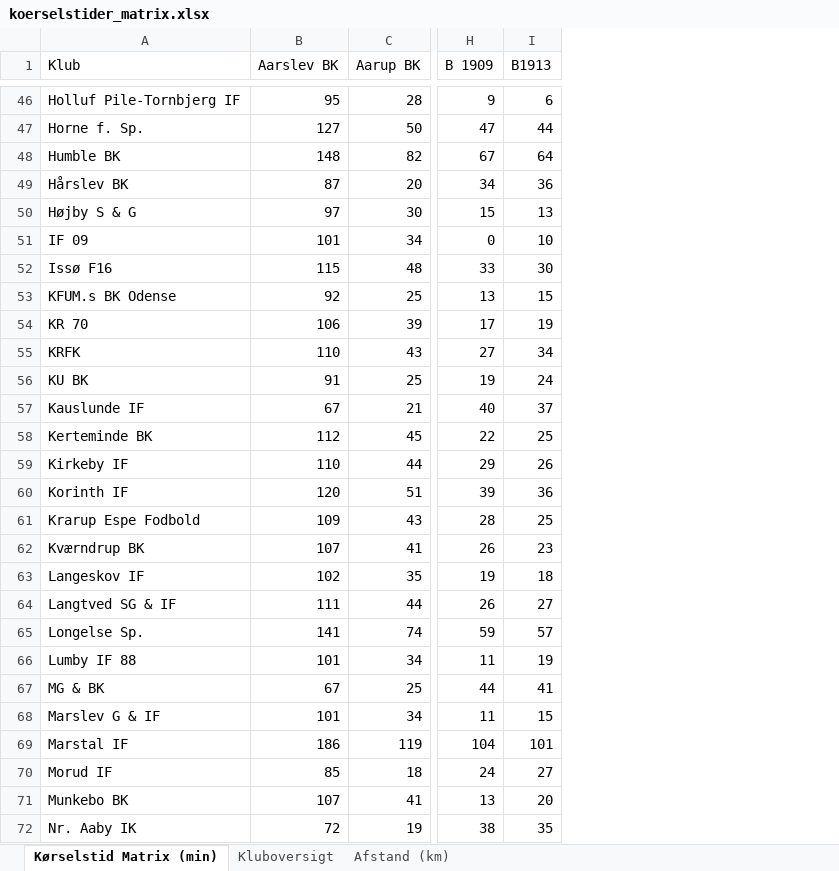
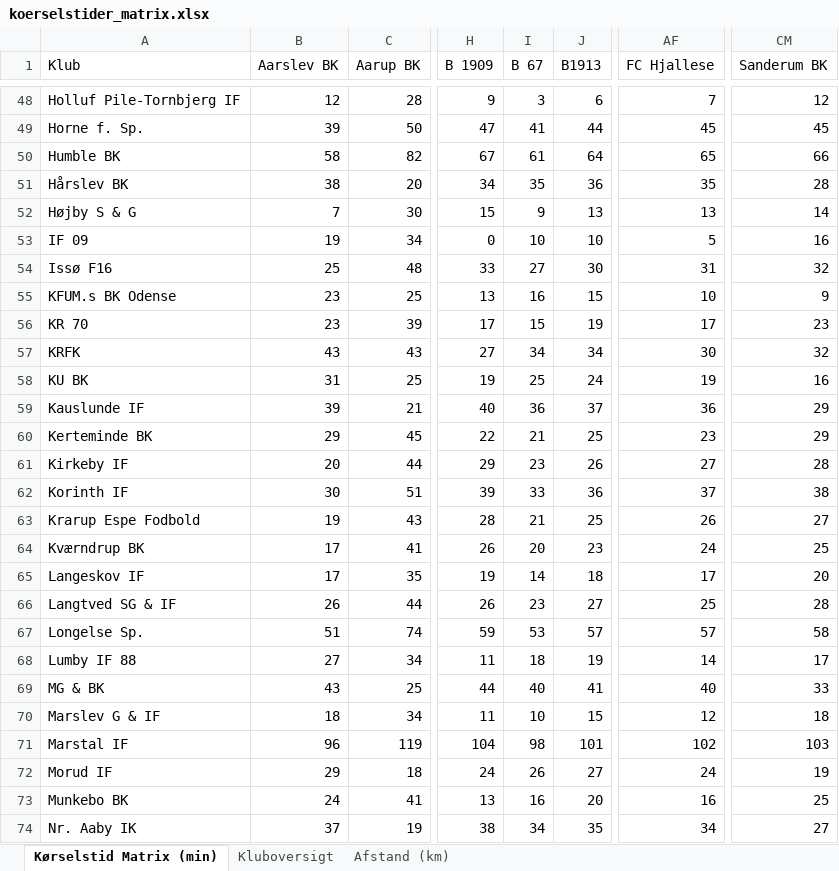
Before and after one commit to rasmuscyril-byte/koerselstid-fodbold, an Excel workbook: exports/koerselstider_matrix.xlsx, sheet Kørselstid Matrix (min), drawn as a sheet; only a part is shown, gaps mark what is left out; values as stored, in another font and other column widths than the file's, no cell formats; addresses are those after the commit; the diff covers the shown part only; the diff names each change by its address in the sheet, - before the commit and + after, or states it on an @@ line.

```diff
--- a/exports/koerselstider_matrix.xlsx (sheet Kørselstid Matrix (min))
+++ b/exports/koerselstider_matrix.xlsx (sheet Kørselstid Matrix (min))
+column I (B 67), rows 48-74: 3 | 41 | 61 | 35 | 9 | 10 | 27 | 16 | 15 | 34 | 25 | 36 | 21 | 23 | 33 | 21 | 20 | 14 | 23 | 53 | 18 | 40 | 10 | 98 | 26 | 16 | 34
+column AF (FC Hjallese), rows 48-74: 7 | 45 | 65 | 35 | 13 | 5 | 31 | 10 | 17 | 30 | 19 | 36 | 23 | 27 | 37 | 26 | 24 | 17 | 25 | 57 | 14 | 40 | 12 | 102 | 24 | 16 | 34
+column CM (Sanderum BK), rows 48-74: 12 | 45 | 66 | 28 | 14 | 16 | 32 | 9 | 23 | 32 | 16 | 29 | 29 | 28 | 38 | 27 | 25 | 20 | 28 | 58 | 17 | 33 | 18 | 103 | 19 | 25 | 27
-B48 (Aarslev BK): 95
+B48 (Aarslev BK): 12
-B49 (Aarslev BK): 127
+B49 (Aarslev BK): 39
-B50 (Aarslev BK): 148
+B50 (Aarslev BK): 58
-B51 (Aarslev BK): 87
+B51 (Aarslev BK): 38
-B52 (Aarslev BK): 97
+B52 (Aarslev BK): 7
-B53 (Aarslev BK): 101
+B53 (Aarslev BK): 19
-B54 (Aarslev BK): 115
+B54 (Aarslev BK): 25
-B55 (Aarslev BK): 92
+B55 (Aarslev BK): 23
-B56 (Aarslev BK): 106
+B56 (Aarslev BK): 23
-B57 (Aarslev BK): 110
+B57 (Aarslev BK): 43
-B58 (Aarslev BK): 91
+B58 (Aarslev BK): 31
-B59 (Aarslev BK): 67
+B59 (Aarslev BK): 39
-B60 (Aarslev BK): 112
+B60 (Aarslev BK): 29
-B61 (Aarslev BK): 110
+B61 (Aarslev BK): 20
-B62 (Aarslev BK): 120
+B62 (Aarslev BK): 30
-B63 (Aarslev BK): 109
+B63 (Aarslev BK): 19
-B64 (Aarslev BK): 107
+B64 (Aarslev BK): 17
-B65 (Aarslev BK): 102
+B65 (Aarslev BK): 17
-B66 (Aarslev BK): 111
+B66 (Aarslev BK): 26
-B67 (Aarslev BK): 141
+B67 (Aarslev BK): 51
-B68 (Aarslev BK): 101
+B68 (Aarslev BK): 27
-B69 (Aarslev BK): 67
+B69 (Aarslev BK): 43
-B70 (Aarslev BK): 101
+B70 (Aarslev BK): 18
-B71 (Aarslev BK): 186
+B71 (Aarslev BK): 96
-B72 (Aarslev BK): 85
+B72 (Aarslev BK): 29
-B73 (Aarslev BK): 107
+B73 (Aarslev BK): 24
-B74 (Aarslev BK): 72
+B74 (Aarslev BK): 37
```
Also changed, not shown: 3 added rows and 197 edited cells elsewhere in this sheet, sheet Afstand (km), cell formats, 2 other files.
